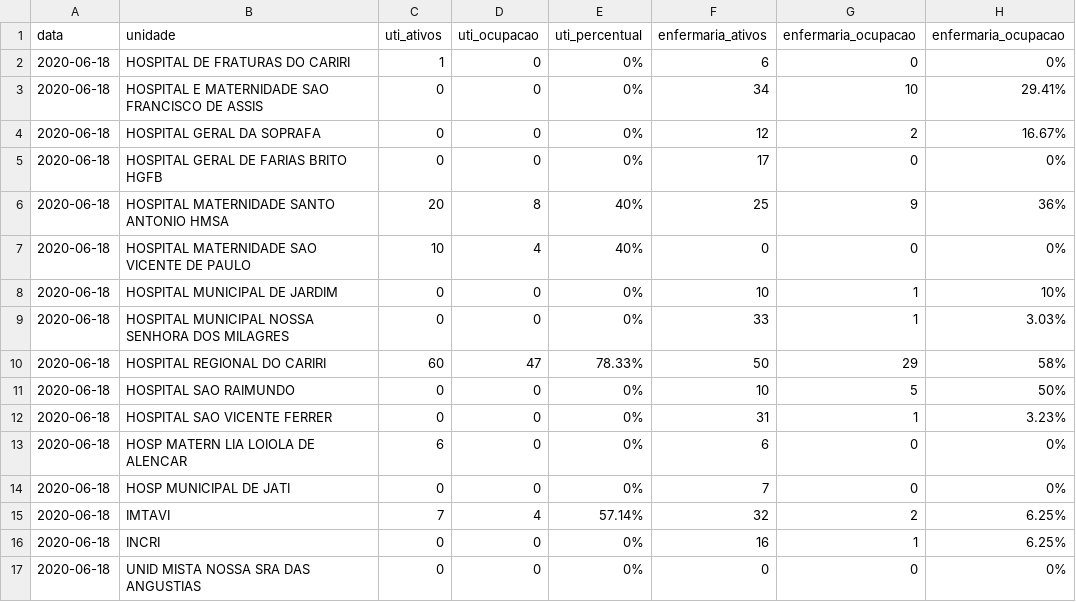
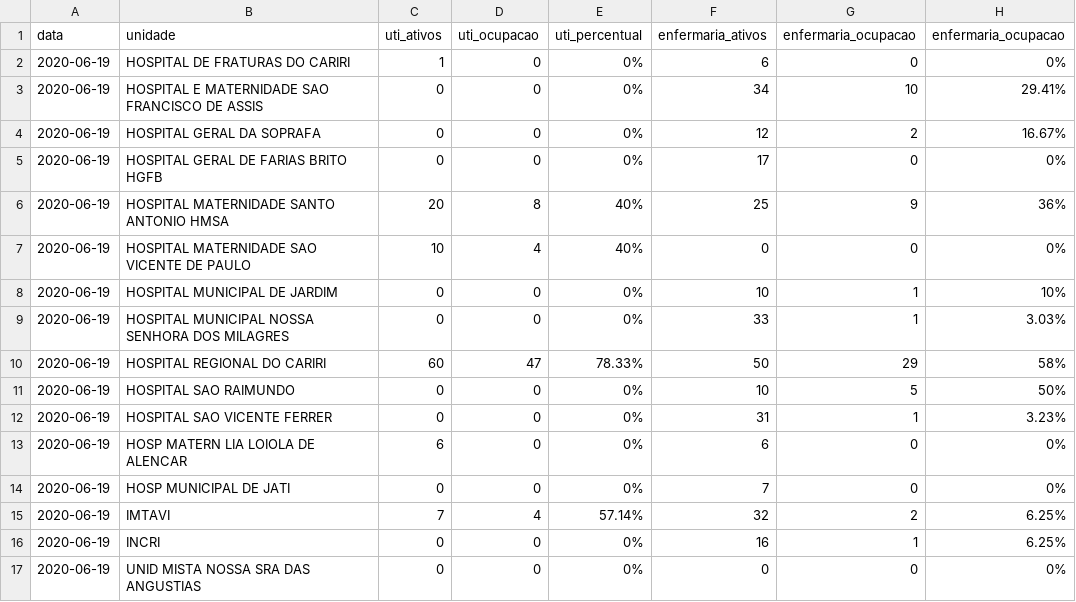
Before and after one commit to rafaelperazzo/covid19, a CSV file: TODOS.CEARA.HOJE.LEITOS.CSV, drawn as a sheet.

```diff
--- a/TODOS.CEARA.HOJE.LEITOS.CSV
+++ b/TODOS.CEARA.HOJE.LEITOS.CSV
@@ -1,17 +1,17 @@
 data,unidade,uti_ativos,uti_ocupacao,uti_percentual,enfermaria_ativos,enfermaria_ocupacao,enfermaria_ocupacao
-2020-06-18, HOSPITAL DE FRATURAS DO CARIRI ,1,0, 0% ,6,0, 0%
-2020-06-18, HOSPITAL E MATERNIDADE SAO FRANCISCO DE ASSIS ,0,0, 0% ,34,10, 29.41%
-2020-06-18, HOSPITAL GERAL DA SOPRAFA ,0,0, 0% ,12,2, 16.67%
-2020-06-18, HOSPITAL GERAL DE FARIAS BRITO HGFB ,0,0, 0% ,17,0, 0%
-2020-06-18, HOSPITAL MATERNIDADE SANTO ANTONIO HMSA ,20,8, 40% ,25,9, 36%
-2020-06-18, HOSPITAL MATERNIDADE SAO VICENTE DE PAULO ,10,4, 40% ,0,0, 0%
-2020-06-18, HOSPITAL MUNICIPAL DE JARDIM ,0,0, 0% ,10,1, 10%
-2020-06-18, HOSPITAL MUNICIPAL NOSSA SENHORA DOS MILAGRES ,0,0, 0% ,33,1, 3.03%
-2020-06-18, HOSPITAL REGIONAL DO CARIRI ,60,47, 78.33% ,50,29, 58%
-2020-06-18, HOSPITAL SAO RAIMUNDO ,0,0, 0% ,10,5, 50%
-2020-06-18, HOSPITAL SAO VICENTE FERRER ,0,0, 0% ,31,1, 3.23%
-2020-06-18, HOSP MATERN LIA LOIOLA DE ALENCAR ,6,0, 0% ,6,0, 0%
-2020-06-18, HOSP MUNICIPAL DE JATI ,0,0, 0% ,7,0, 0%
-2020-06-18, IMTAVI ,7,4, 57.14% ,32,2, 6.25%
-2020-06-18, INCRI ,0,0, 0% ,16,1, 6.25%
-2020-06-18, UNID MISTA NOSSA SRA DAS ANGUSTIAS ,0,0, 0% ,0,0, 0%
+2020-06-19, HOSPITAL DE FRATURAS DO CARIRI ,1,0, 0% ,6,0, 0%
+2020-06-19, HOSPITAL E MATERNIDADE SAO FRANCISCO DE ASSIS ,0,0, 0% ,34,10, 29.41%
+2020-06-19, HOSPITAL GERAL DA SOPRAFA ,0,0, 0% ,12,2, 16.67%
+2020-06-19, HOSPITAL GERAL DE FARIAS BRITO HGFB ,0,0, 0% ,17,0, 0%
+2020-06-19, HOSPITAL MATERNIDADE SANTO ANTONIO HMSA ,20,8, 40% ,25,9, 36%
+2020-06-19, HOSPITAL MATERNIDADE SAO VICENTE DE PAULO ,10,4, 40% ,0,0, 0%
+2020-06-19, HOSPITAL MUNICIPAL DE JARDIM ,0,0, 0% ,10,1, 10%
+2020-06-19, HOSPITAL MUNICIPAL NOSSA SENHORA DOS MILAGRES ,0,0, 0% ,33,1, 3.03%
+2020-06-19, HOSPITAL REGIONAL DO CARIRI ,60,47, 78.33% ,50,29, 58%
+2020-06-19, HOSPITAL SAO RAIMUNDO ,0,0, 0% ,10,5, 50%
+2020-06-19, HOSPITAL SAO VICENTE FERRER ,0,0, 0% ,31,1, 3.23%
+2020-06-19, HOSP MATERN LIA LOIOLA DE ALENCAR ,6,0, 0% ,6,0, 0%
+2020-06-19, HOSP MUNICIPAL DE JATI ,0,0, 0% ,7,0, 0%
+2020-06-19, IMTAVI ,7,4, 57.14% ,32,2, 6.25%
+2020-06-19, INCRI ,0,0, 0% ,16,1, 6.25%
+2020-06-19, UNID MISTA NOSSA SRA DAS ANGUSTIAS ,0,0, 0% ,0,0, 0%
```
Also changed, not shown: todos.cariri.hoje.csv, 5 other files.
